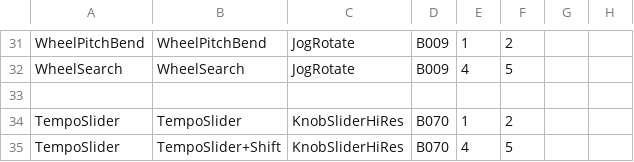
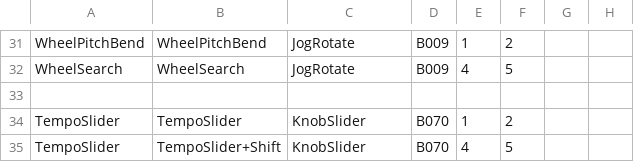
Before and after one commit to TKtheDEV/RekordJogUpdate, a CSV file: pioneer_mappings/PIONEER DDJ-SX.midi.csv, drawn as a sheet; only a part is shown, gaps mark what is left out; the diff names each change by its address in the sheet, - before the commit and + after, or states it on an @@ line.

```diff
--- a/pioneer_mappings/PIONEER DDJ-SX.midi.csv
+++ b/pioneer_mappings/PIONEER DDJ-SX.midi.csv
-C34:C35: KnobSliderHiRes
+C34:C35: KnobSlider
```
Also changed, not shown: 10 other files.
